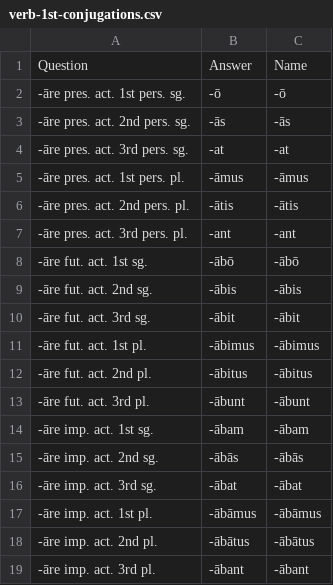
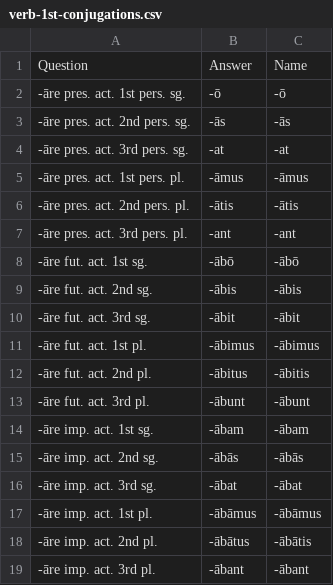
Before and after one commit to devinmiller/latin-101, a CSV file: flashcards/conjugations/verb-1st-conjugations.csv (was flashcards/verb-1st-conjugations.csv), drawn as a sheet.

```diff
--- a/flashcards/verb-1st-conjugations.csv
+++ b/flashcards/conjugations/verb-1st-conjugations.csv
@@ -11,3 +11,3 @@ Question,Answer,Name
 "-āre fut. act. 1st pl.","-ābimus",-ābimus
-"-āre fut. act. 2nd pl.","-ābitus",-ābitus
+"-āre fut. act. 2nd pl.","-ābitus",-ābitis
 "-āre fut. act. 3rd pl.","-ābunt",-ābunt
@@ -17,3 +17,3 @@ Question,Answer,Name
 "-āre imp. act. 1st pl.","-ābāmus",-ābāmus
-"-āre imp. act. 2nd pl.","-ābātus",-ābātus
+"-āre imp. act. 2nd pl.","-ābātus",-ābātis
 "-āre imp. act. 3rd pl.","-ābant",-ābant
```
Also changed, not shown: flashcards/conjugations/verb-2nd-conjugations.csv, flashcards/vocab-nouns.csv, 26 other files.
